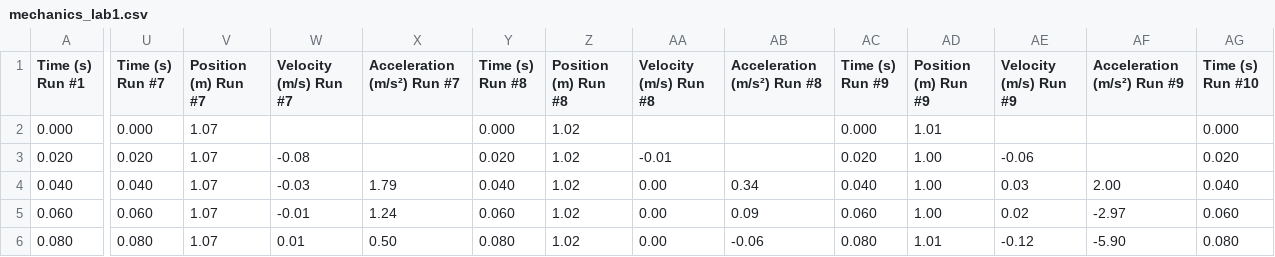
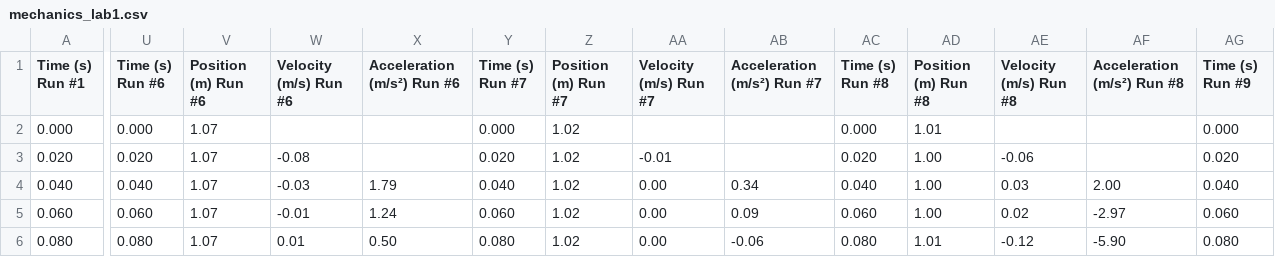
Before and after one commit to fdrgrn/SF2, a CSV file: mechanics_lab1.csv, drawn as a sheet; only a part is shown, gaps mark what is left out; the diff covers the shown part only; the diff names each change by its address in the sheet, - before the commit and + after, or states it on an @@ line.

```diff
--- a/mechanics_lab1.csv
+++ b/mechanics_lab1.csv
-U1: Time (s) Run #7
+U1: Time (s) Run #6
-V1: Position (m) Run #7
+V1: Position (m) Run #6
-W1: Velocity (m/s) Run #7
+W1: Velocity (m/s) Run #6
-X1: Acceleration (m/s²) Run #7
+X1: Acceleration (m/s²) Run #6
-Y1: Time (s) Run #8
+Y1: Time (s) Run #7
-Z1: Position (m) Run #8
+Z1: Position (m) Run #7
-AA1: Velocity (m/s) Run #8
+AA1: Velocity (m/s) Run #7
-AB1: Acceleration (m/s²) Run #8
+AB1: Acceleration (m/s²) Run #7
-AC1: Time (s) Run #9
+AC1: Time (s) Run #8
-AD1: Position (m) Run #9
+AD1: Position (m) Run #8
-AE1: Velocity (m/s) Run #9
+AE1: Velocity (m/s) Run #8
-AF1: Acceleration (m/s²) Run #9
+AF1: Acceleration (m/s²) Run #8
-AG1: Time (s) Run #10
+AG1: Time (s) Run #9
```
Also changed, not shown: 7 edited cells elsewhere in this file, 3 other files.
